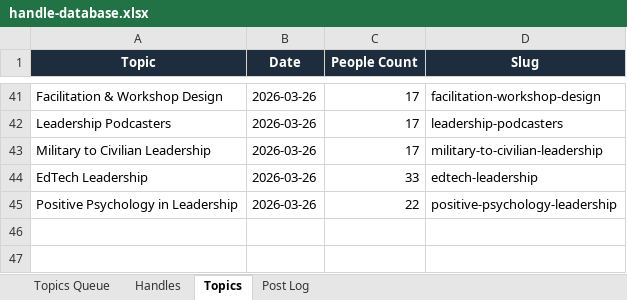
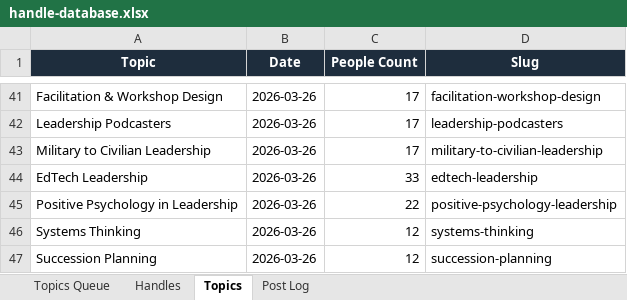
Before and after one commit to jonno-alt/social-images, an Excel workbook: data/handle-database.xlsx, sheet Topics, drawn as a sheet; only a part is shown, gaps mark what is left out; values as stored, in another font and other column widths than the file's, no borders; the diff names each change by its address in the sheet, - before the commit and + after, or states it on an @@ line.

```diff
--- a/data/handle-database.xlsx (sheet Topics)
+++ b/data/handle-database.xlsx (sheet Topics)
+row 46: Systems Thinking | 2026-03-26 | 12 | systems-thinking
+row 47: Succession Planning | 2026-03-26 | 12 | succession-planning
```
Also changed, not shown: sheet Post Log, sheet Handles, sheet Topics Queue.
